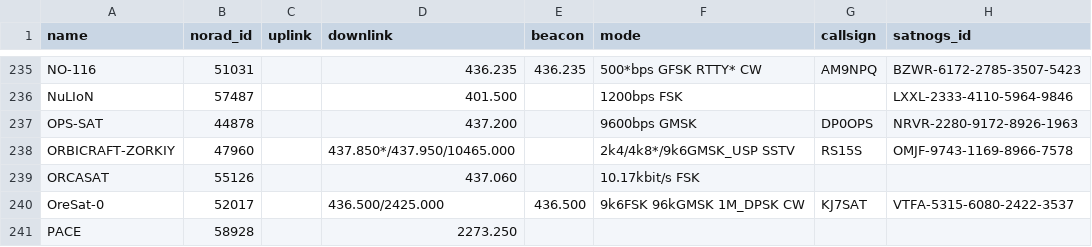
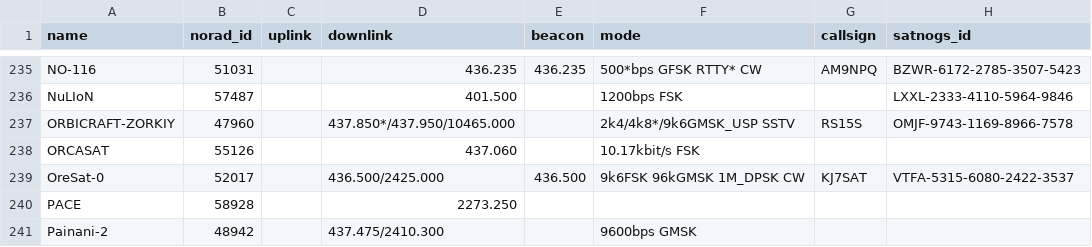
Before and after one commit to Sibizwan5/amateur-satellite-database, a CSV file: data/amsat-active-frequencies.csv, drawn as a sheet; only a part is shown, gaps mark what is left out; the shorter side is filled out with more unchanged rows; the diff names each change by its address in the sheet, - before the commit and + after, or states it on an @@ line.

```diff
--- a/data/amsat-active-frequencies.csv
+++ b/data/amsat-active-frequencies.csv
-row 237: OPS-SAT | 44878 |  | 437.200 |  | 9600bps GMSK | DP0OPS | NRVR-2280-9172-8926-1963
```
Also changed, not shown: data/amsat-all-frequencies.csv, 2 other files.
